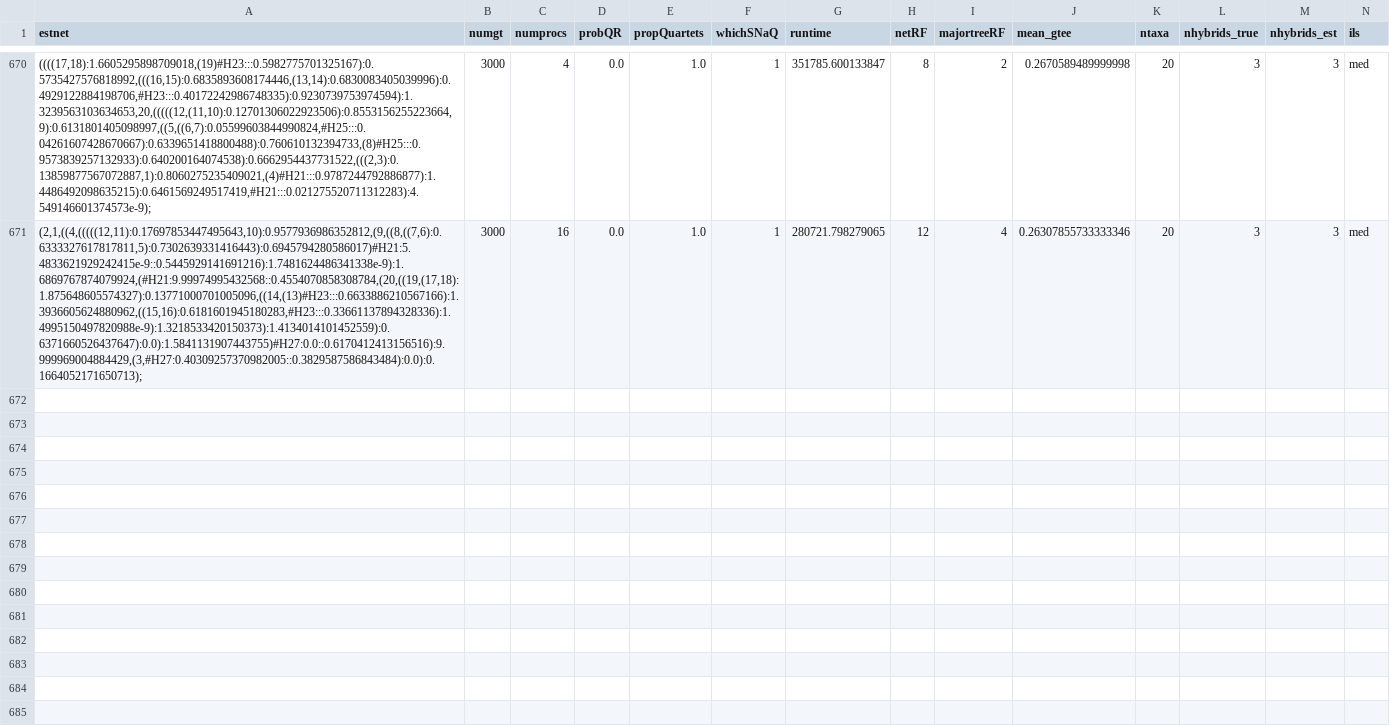
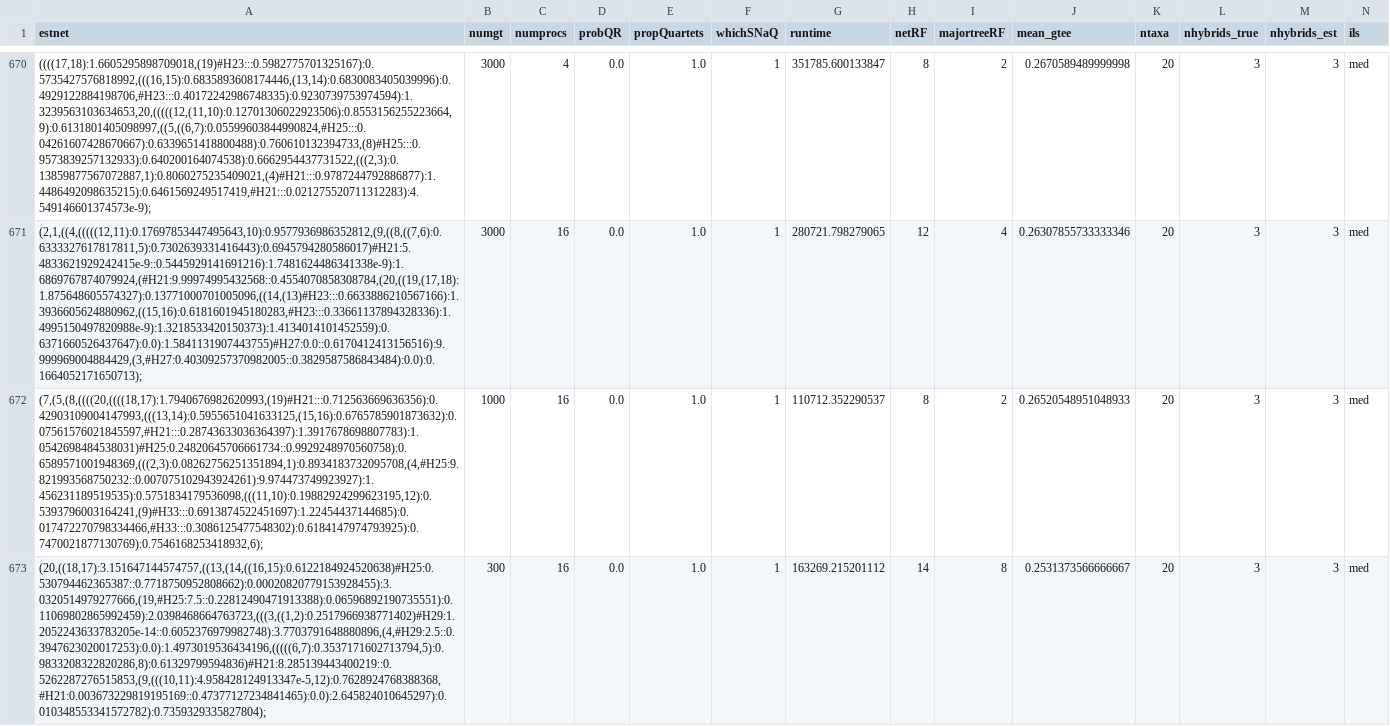
Before and after one commit to NathanKolbow/snaq1.1simulations, a CSV file: data/output/n20r3.csv, drawn as a sheet; only a part is shown, gaps mark what is left out; rows hold the shown columns only; the diff covers the shown part only; the diff names each change by its address in the sheet, - before the commit and + after, or states it on an @@ line.

```diff
--- a/data/output/n20r3.csv
+++ b/data/output/n20r3.csv
+row 672: (7,(5,(8,((((20,((((18,17):1.7940676982620993,(19)#H21:::0.712563669636356):0.42903109004147993,(((13,14):0.5955651041633125,(15,16):0.6765785901873632):0.07561576021845597,#H21:::0.28743633036364397):1.3917678698807783):1.0542698484538031)#H25:0.24820645706661734::0.9929248970560758):0.6589571001948369,(((2,3):0.08262756251351894,1):0.8934183732095708,(4,#H25:9.821993568750232::0.007075102943924261):9.974473749923927):1.456231189519535):0.5751834179536098,(((11,10):0.19882924299623195,12):0.5393796003164241,(9)#H33:::0.6913874522451697):1.22454437144685):0.017472270798334466,#H33:::0.3086125477548302):0.6184147974793925):0.7470021877130769):0.7546168253418932,6); | 1000 | 16 | 0.0 | 1.0 | 1 | 110712.352290537 | 8 | 2 | 0.26520548951048933 | 20 | 3 | 3 | med
+row 673: (20,((18,17):3.151647144574757,((13,(14,((16,15):0.6122184924520638)#H25:0.530794462365387::0.7718750952808662):0.00020820779153928455):3.0320514979277666,(19,#H25:7.5::0.22812490471913388):0.06596892190735551):0.11069802865992459):2.0398468664763723,(((3,((1,2):0.2517966938771402)#H29:1.2052243633783205e-14::0.6052376979982748):3.7703791648880896,(4,#H29:2.5::0.3947623020017253):0.0):1.4973019536434196,(((((6,7):0.3537171602713794,5):0.9833208322820286,8):0.61329799594836)#H21:8.285139443400219::0.5262287276515853,(9,(((10,11):4.958428124913347e-5,12):0.7628924768388368,#H21:0.003673229819195169::0.47377127234841465):0.0):2.645824010645297):0.010348553341572782):0.7359329335827804); | 300 | 16 | 0.0 | 1.0 | 1 | 163269.215201112 | 14 | 8 | 0.2531373566666667 | 20 | 3 | 3 | med
```
Also changed, not shown: 1 added row elsewhere in this file, 3 other files.
